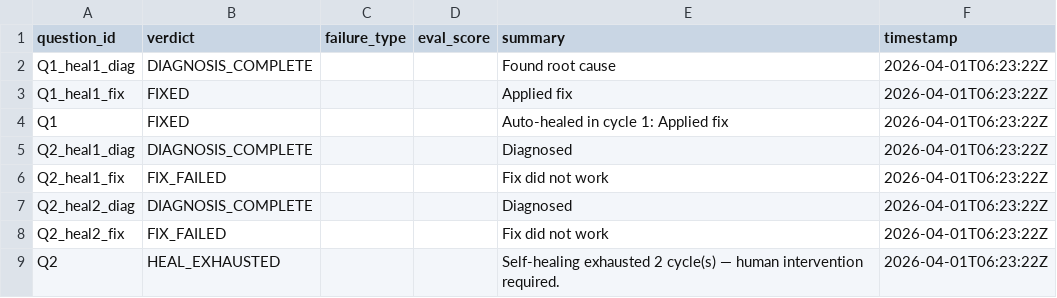
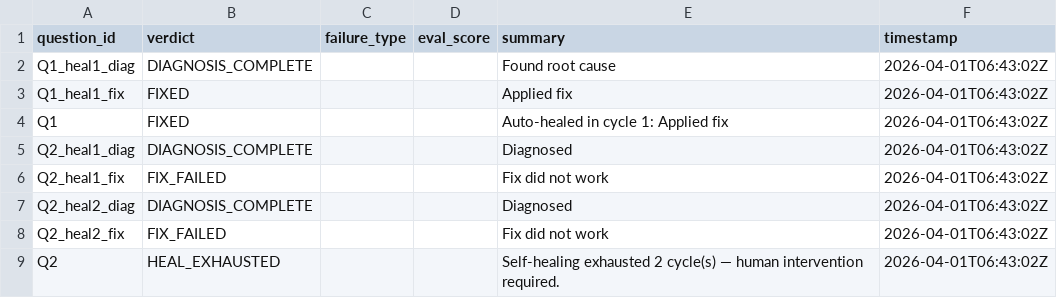
Before and after one commit to Nerfherder16/BrickLayer, a TSV file: results.tsv, drawn as a sheet.

```diff
--- a/results.tsv
+++ b/results.tsv
@@ -1,9 +1,9 @@
 question_id	verdict	failure_type	eval_score	summary	timestamp
-Q1_heal1_diag	DIAGNOSIS_COMPLETE			Found root cause	2026-04-01T06:23:22Z
-Q1_heal1_fix	FIXED			Applied fix	2026-04-01T06:23:22Z
-Q1	FIXED			Auto-healed in cycle 1: Applied fix	2026-04-01T06:23:22Z
-Q2_heal1_diag	DIAGNOSIS_COMPLETE			Diagnosed	2026-04-01T06:23:22Z
-Q2_heal1_fix	FIX_FAILED			Fix did not work	2026-04-01T06:23:22Z
-Q2_heal2_diag	DIAGNOSIS_COMPLETE			Diagnosed	2026-04-01T06:23:22Z
-Q2_heal2_fix	FIX_FAILED			Fix did not work	2026-04-01T06:23:22Z
-Q2	HEAL_EXHAUSTED			Self-healing exhausted 2 cycle(s) — human intervention required.	2026-04-01T06:23:22Z
+Q1_heal1_diag	DIAGNOSIS_COMPLETE			Found root cause	2026-04-01T06:43:02Z
+Q1_heal1_fix	FIXED			Applied fix	2026-04-01T06:43:02Z
+Q1	FIXED			Auto-healed in cycle 1: Applied fix	2026-04-01T06:43:02Z
+Q2_heal1_diag	DIAGNOSIS_COMPLETE			Diagnosed	2026-04-01T06:43:02Z
+Q2_heal1_fix	FIX_FAILED			Fix did not work	2026-04-01T06:43:02Z
+Q2_heal2_diag	DIAGNOSIS_COMPLETE			Diagnosed	2026-04-01T06:43:02Z
+Q2_heal2_fix	FIX_FAILED			Fix did not work	2026-04-01T06:43:02Z
+Q2	HEAL_EXHAUSTED			Self-healing exhausted 2 cycle(s) — human intervention required.	2026-04-01T06:43:02Z
```
Also changed, not shown: 23 other files.
